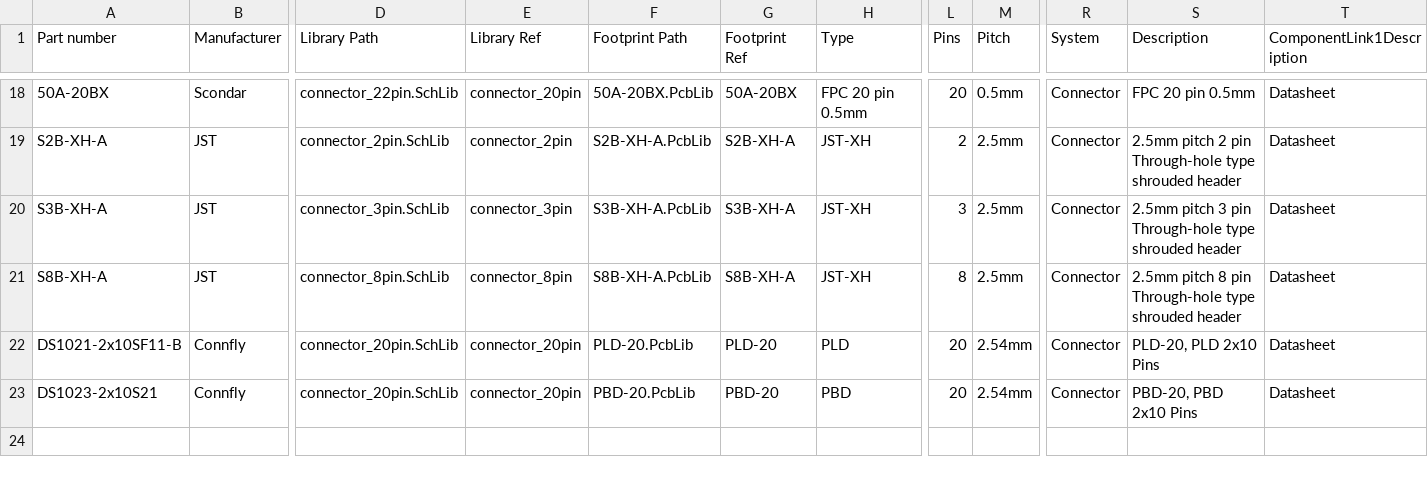
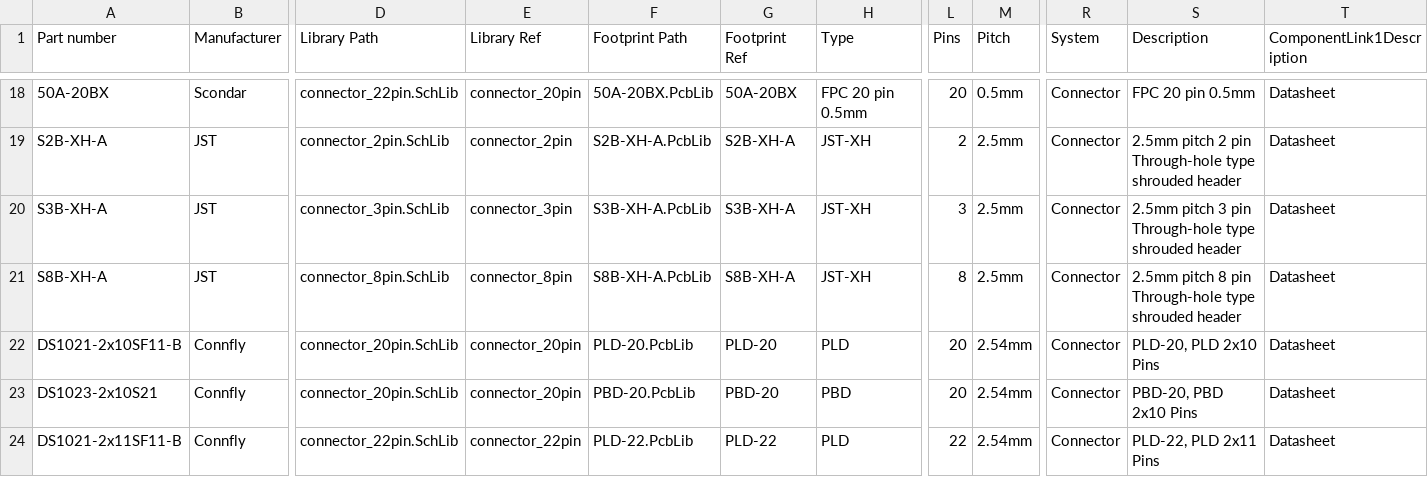
Before and after one commit to 00xED/altium-common, a CSV file: lib/parts_db/connectors.csv, drawn as a sheet; only a part is shown, gaps mark what is left out; rows hold the shown columns only; the diff names each change by its address in the sheet, - before the commit and + after, or states it on an @@ line.

```diff
--- a/lib/parts_db/connectors.csv
+++ b/lib/parts_db/connectors.csv
+row 24: DS1021-2x11SF11-B | Connfly | connector_22pin.SchLib | connector_22pin | PLD-22.PcbLib | PLD-22 | PLD | 22 | 2.54mm | Connector | PLD-22, PLD 2x11 Pins | Datasheet
```
Also changed, not shown: lib/parts_db/oscillators.csv, 4 other files.
